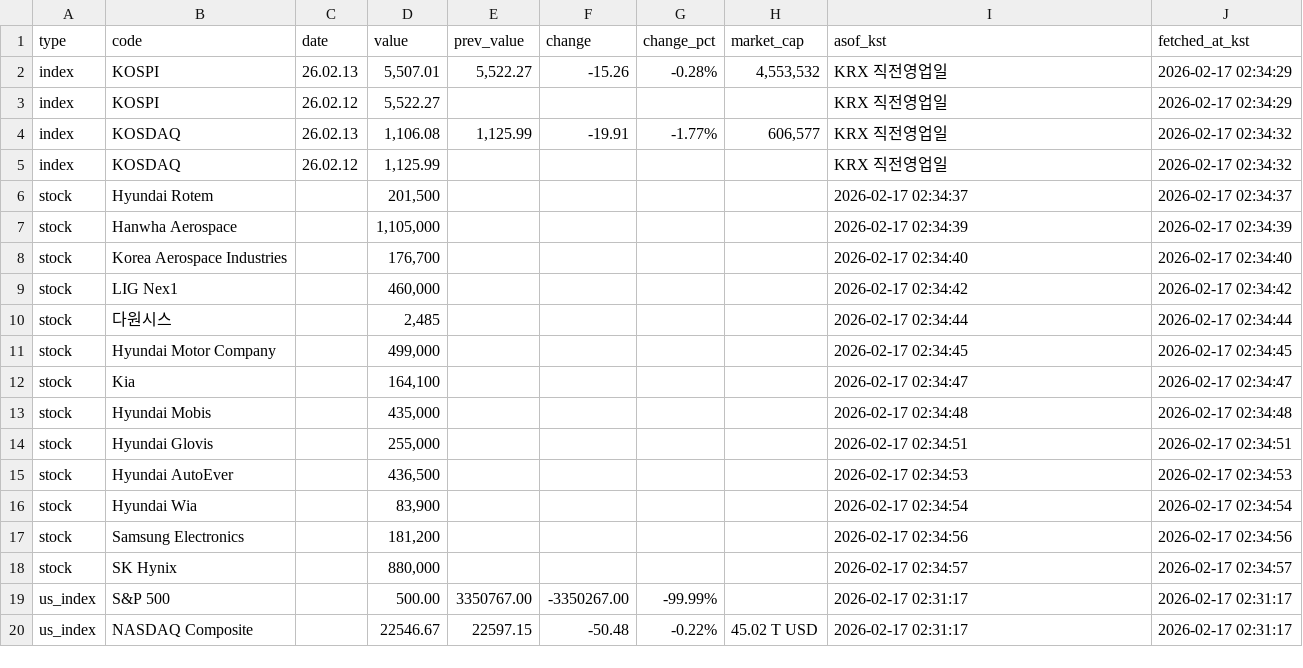
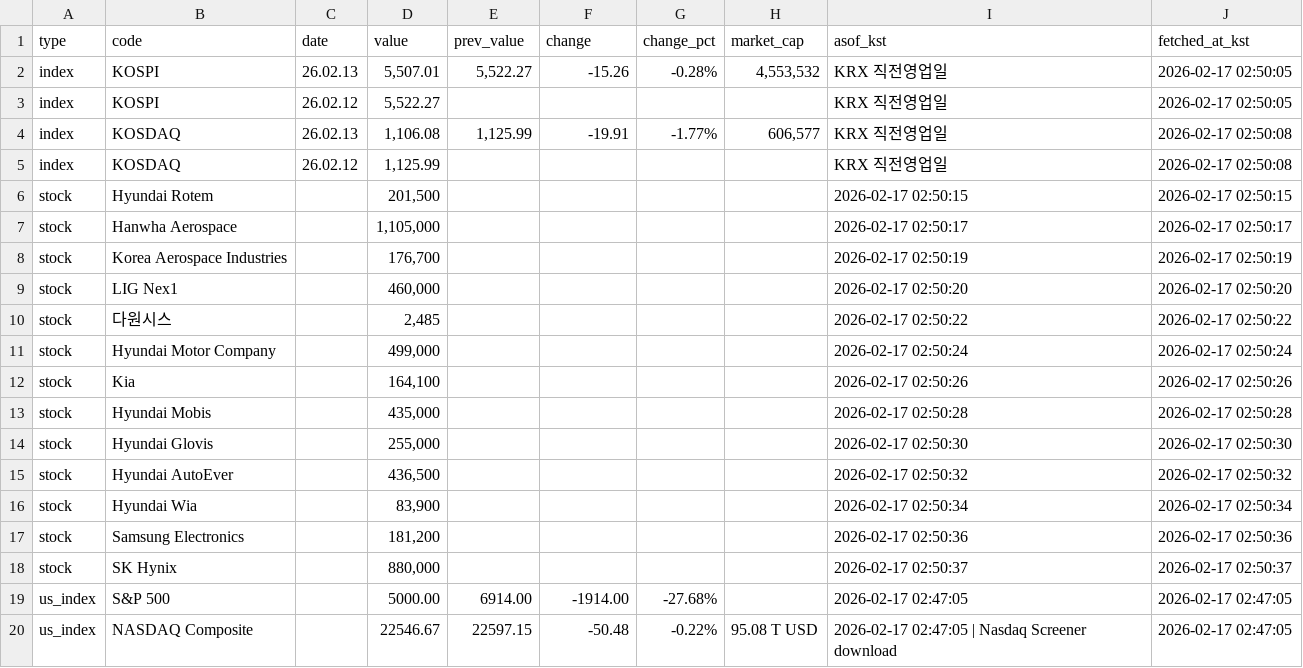
Before and after one commit to qwertytrewqwertyuiuytreqwertyu/market-dashboard, a CSV file: docs/data.csv, drawn as a sheet.

```diff
--- a/docs/data.csv
+++ b/docs/data.csv
@@ -1,20 +1,20 @@
 type,code,date,value,prev_value,change,change_pct,market_cap,asof_kst,fetched_at_kst
-index,KOSPI,26.02.13,"5,507.01","5,522.27",-15.26,-0.28%,"4,553,532",KRX 직전영업일,2026-02-17 02:34:29
-index,KOSPI,26.02.12,"5,522.27",,,,,KRX 직전영업일,2026-02-17 02:34:29
-index,KOSDAQ,26.02.13,"1,106.08","1,125.99",-19.91,-1.77%,"606,577",KRX 직전영업일,2026-02-17 02:34:32
-index,KOSDAQ,26.02.12,"1,125.99",,,,,KRX 직전영업일,2026-02-17 02:34:32
-stock,Hyundai Rotem,,"201,500",,,,,2026-02-17 02:34:37,2026-02-17 02:34:37
-stock,Hanwha Aerospace,,"1,105,000",,,,,2026-02-17 02:34:39,2026-02-17 02:34:39
-stock,Korea Aerospace Industries,,"176,700",,,,,2026-02-17 02:34:40,2026-02-17 02:34:40
-stock,LIG Nex1,,"460,000",,,,,2026-02-17 02:34:42,2026-02-17 02:34:42
-stock,다원시스,,"2,485",,,,,2026-02-17 02:34:44,2026-02-17 02:34:44
-stock,Hyundai Motor Company,,"499,000",,,,,2026-02-17 02:34:45,2026-02-17 02:34:45
-stock,Kia,,"164,100",,,,,2026-02-17 02:34:47,2026-02-17 02:34:47
-stock,Hyundai Mobis,,"435,000",,,,,2026-02-17 02:34:48,2026-02-17 02:34:48
-stock,Hyundai Glovis,,"255,000",,,,,2026-02-17 02:34:51,2026-02-17 02:34:51
-stock,Hyundai AutoEver,,"436,500",,,,,2026-02-17 02:34:53,2026-02-17 02:34:53
-stock,Hyundai Wia,,"83,900",,,,,2026-02-17 02:34:54,2026-02-17 02:34:54
-stock,Samsung Electronics,,"181,200",,,,,2026-02-17 02:34:56,2026-02-17 02:34:56
-stock,SK Hynix,,"880,000",,,,,2026-02-17 02:34:57,2026-02-17 02:34:57
-us_index,S&P 500,,500.00,3350767.00,-3350267.00,-99.99%,,2026-02-17 02:31:17,2026-02-17 02:31:17
-us_index,NASDAQ Composite,,22546.67,22597.15,-50.48,-0.22%,45.02 T USD,2026-02-17 02:31:17,2026-02-17 02:31:17
+index,KOSPI,26.02.13,"5,507.01","5,522.27",-15.26,-0.28%,"4,553,532",KRX 직전영업일,2026-02-17 02:50:05
+index,KOSPI,26.02.12,"5,522.27",,,,,KRX 직전영업일,2026-02-17 02:50:05
+index,KOSDAQ,26.02.13,"1,106.08","1,125.99",-19.91,-1.77%,"606,577",KRX 직전영업일,2026-02-17 02:50:08
+index,KOSDAQ,26.02.12,"1,125.99",,,,,KRX 직전영업일,2026-02-17 02:50:08
+stock,Hyundai Rotem,,"201,500",,,,,2026-02-17 02:50:15,2026-02-17 02:50:15
+stock,Hanwha Aerospace,,"1,105,000",,,,,2026-02-17 02:50:17,2026-02-17 02:50:17
+stock,Korea Aerospace Industries,,"176,700",,,,,2026-02-17 02:50:19,2026-02-17 02:50:19
+stock,LIG Nex1,,"460,000",,,,,2026-02-17 02:50:20,2026-02-17 02:50:20
+stock,다원시스,,"2,485",,,,,2026-02-17 02:50:22,2026-02-17 02:50:22
+stock,Hyundai Motor Company,,"499,000",,,,,2026-02-17 02:50:24,2026-02-17 02:50:24
+stock,Kia,,"164,100",,,,,2026-02-17 02:50:26,2026-02-17 02:50:26
+stock,Hyundai Mobis,,"435,000",,,,,2026-02-17 02:50:28,2026-02-17 02:50:28
+stock,Hyundai Glovis,,"255,000",,,,,2026-02-17 02:50:30,2026-02-17 02:50:30
+stock,Hyundai AutoEver,,"436,500",,,,,2026-02-17 02:50:32,2026-02-17 02:50:32
+stock,Hyundai Wia,,"83,900",,,,,2026-02-17 02:50:34,2026-02-17 02:50:34
+stock,Samsung Electronics,,"181,200",,,,,2026-02-17 02:50:36,2026-02-17 02:50:36
+stock,SK Hynix,,"880,000",,,,,2026-02-17 02:50:37,2026-02-17 02:50:37
+us_index,S&P 500,,5000.00,6914.00,-1914.00,-27.68%,,2026-02-17 02:47:05,2026-02-17 02:47:05
+us_index,NASDAQ Composite,,22546.67,22597.15,-50.48,-0.22%,95.08 T USD,2026-02-17 02:47:05 | Nasdaq Screener download,2026-02-17 02:47:05
```
Also changed, not shown: 1 other file.
